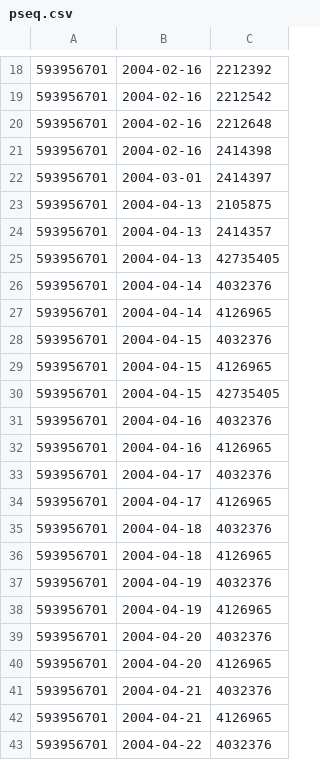
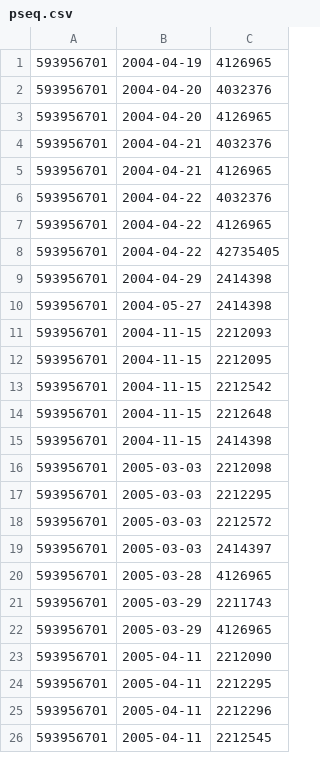
Before and after one commit to cherylautumn/demo, a CSV file: data/IMEDS/DiabeteComorbidDS/preSeq/pseq.csv, drawn as a sheet; only a part is shown, gaps mark what is left out; the shorter side is filled out with more unchanged rows; the diff covers the shown part only; the diff names each change by its address in the sheet, - before the commit and + after, or states it on an @@ line.

```diff
--- a/data/IMEDS/DiabeteComorbidDS/preSeq/pseq.csv
+++ b/data/IMEDS/DiabeteComorbidDS/preSeq/pseq.csv
-row 18: 593956701 | 2004-02-16 | 2212392
-row 19: 593956701 | 2004-02-16 | 2212542
-row 20: 593956701 | 2004-02-16 | 2212648
-row 21: 593956701 | 2004-02-16 | 2414398
-row 22: 593956701 | 2004-03-01 | 2414397
-row 23: 593956701 | 2004-04-13 | 2105875
-row 24: 593956701 | 2004-04-13 | 2414357
-row 25: 593956701 | 2004-04-13 | 42735405
-row 26: 593956701 | 2004-04-14 | 4032376
-row 27: 593956701 | 2004-04-14 | 4126965
-row 28: 593956701 | 2004-04-15 | 4032376
-row 29: 593956701 | 2004-04-15 | 4126965
-row 30: 593956701 | 2004-04-15 | 42735405
-row 31: 593956701 | 2004-04-16 | 4032376
-row 32: 593956701 | 2004-04-16 | 4126965
-row 33: 593956701 | 2004-04-17 | 4032376
-row 34: 593956701 | 2004-04-17 | 4126965
-row 35: 593956701 | 2004-04-18 | 4032376
-row 36: 593956701 | 2004-04-18 | 4126965
-row 37: 593956701 | 2004-04-19 | 4032376
```
Also changed, not shown: 17 removed rows elsewhere in this file, 18 other files.
